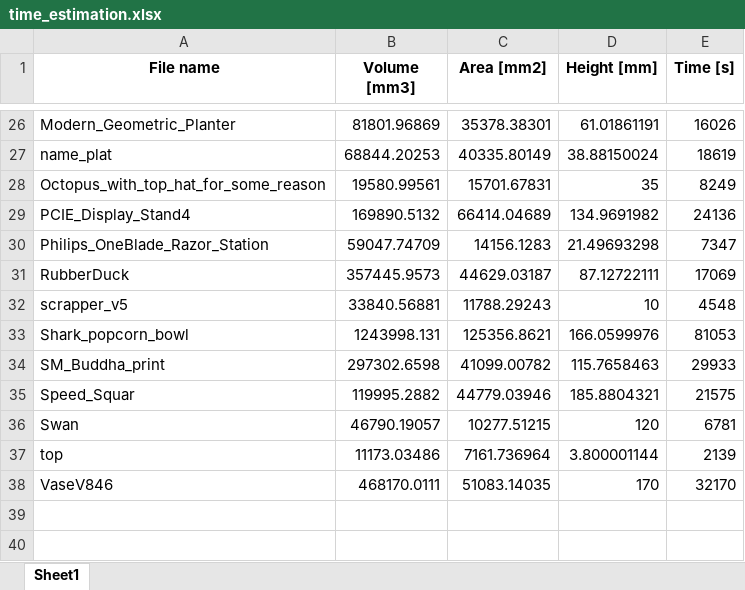
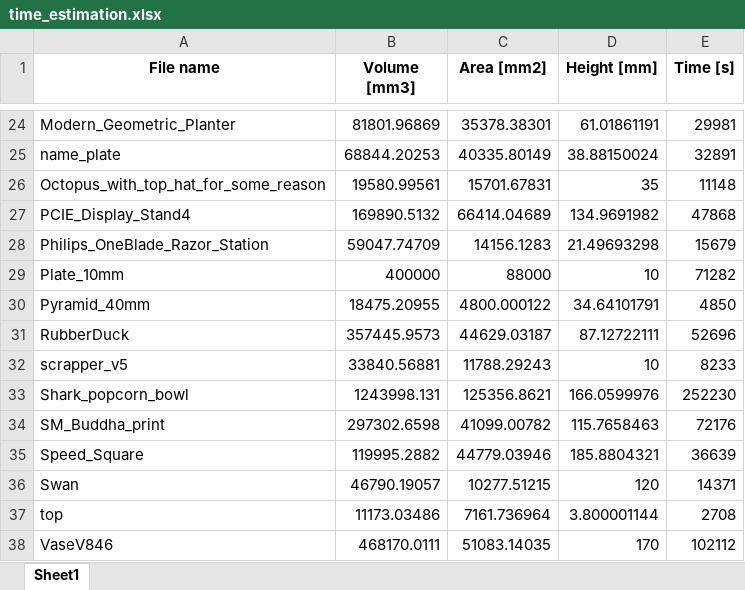
Before and after one commit to JasperBoogers/Thesis, an Excel workbook: time_estimation/time_estimation.xlsx, sheet Sheet1, drawn as a sheet; only a part is shown, gaps mark what is left out; values as stored, in another font and other column widths than the file's, no borders; addresses are those after the commit; the diff covers the shown part only; the diff names each change by its address in the sheet, - before the commit and + after, or states it on an @@ line.

Commit message:
new time estimation based on new slicer config

```diff
--- a/time_estimation/time_estimation.xlsx (sheet Sheet1)
+++ b/time_estimation/time_estimation.xlsx (sheet Sheet1)
-E24 (Time [s]): 16026
+E24 (Time [s]): 29981
-A25 (File name): name_plat
+A25 (File name): name_plate
-E25 (Time [s]): 18619
+E25 (Time [s]): 32891
-E26 (Time [s]): 8249
+E26 (Time [s]): 11148
-E27 (Time [s]): 24136
+E27 (Time [s]): 47868
-E28 (Time [s]): 7347
+E28 (Time [s]): 15679
+row 29: Plate_10mm | 400000 | 88000 | 10 | 71282
+row 30: Pyramid_40mm | 18475.20955 | 4800.000122 | 34.64101791 | 4850
-E31 (Time [s]): 17069
+E31 (Time [s]): 52696
-E32 (Time [s]): 4548
+E32 (Time [s]): 8233
-E33 (Time [s]): 81053
+E33 (Time [s]): 252230
-E34 (Time [s]): 29933
+E34 (Time [s]): 72176
-A35 (File name): Speed_Squar
+A35 (File name): Speed_Square
-E35 (Time [s]): 21575
+E35 (Time [s]): 36639
-E36 (Time [s]): 6781
+E36 (Time [s]): 14371
-E37 (Time [s]): 2139
+E37 (Time [s]): 2708
-E38 (Time [s]): 32170
+E38 (Time [s]): 102112
```
Also changed, not shown: 5 added rows, 7 removed rows and 20 edited cells elsewhere in this sheet, 1 other file.
